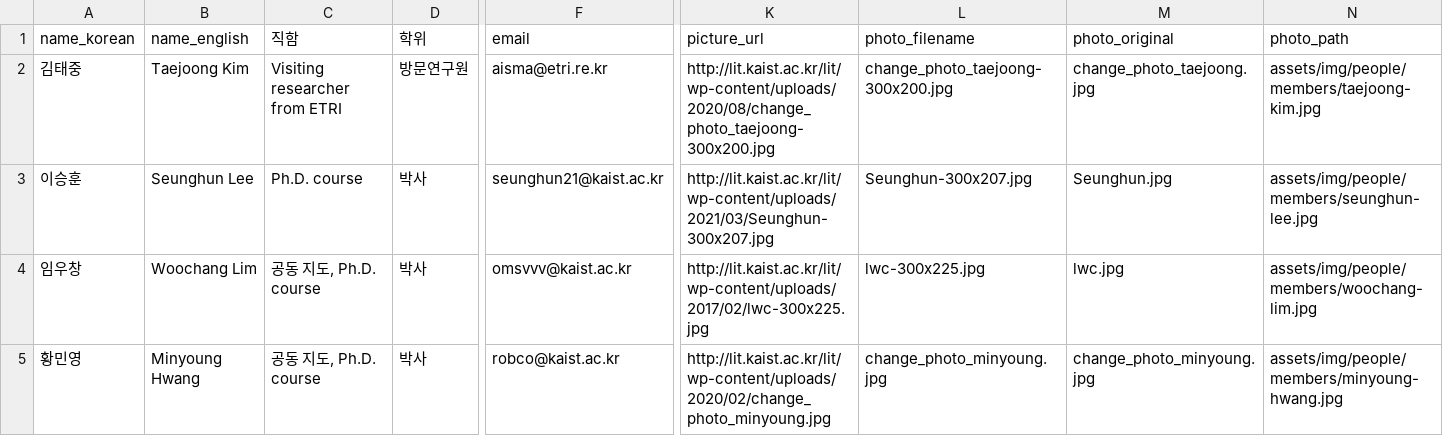
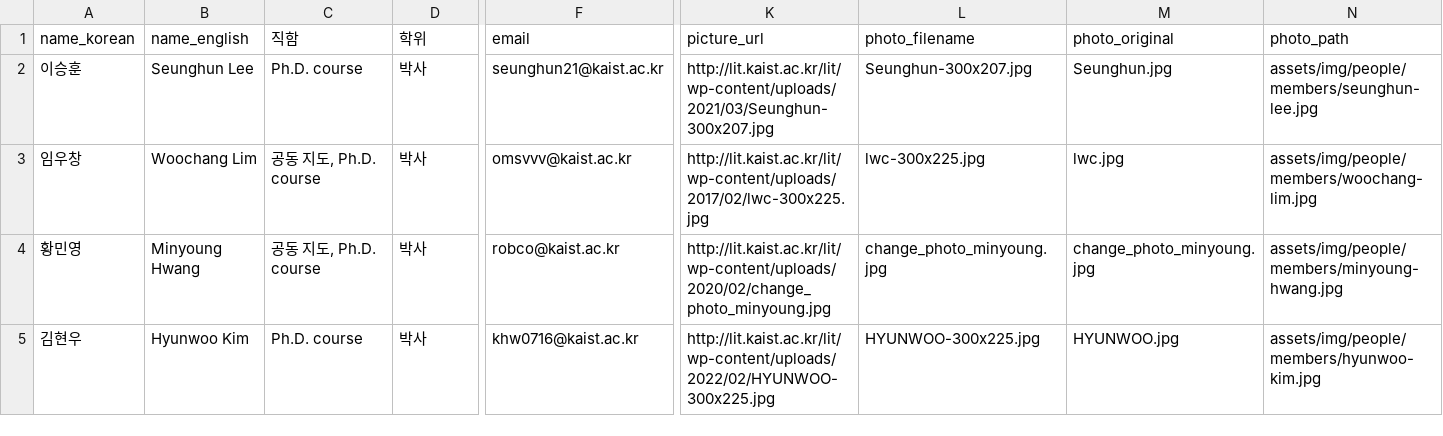
Before and after one commit to 12-Season/12-Season.github.io, a CSV file: data/people_members.csv, drawn as a sheet; only a part is shown, gaps mark what is left out; the shorter side is filled out with more unchanged rows; rows hold the shown columns only; the diff names each change by its address in the sheet, - before the commit and + after, or states it on an @@ line.

Commit message:
Delete Members: Taejoong Kim

```diff
--- a/data/people_members.csv
+++ b/data/people_members.csv
-row 2: 김태중 | Taejoong Kim | Visiting researcher from ETRI | 방문연구원 | aisma@etri.re.kr | http://lit.kaist.ac.kr/lit/wp-content/uploads/2020/08/change_photo_taejoong-300x200.jpg | change_photo_taejoong-300x200.jpg | change_photo_taejoong.jpg | assets/img/people/members/taejoong-kim.jpg
```
